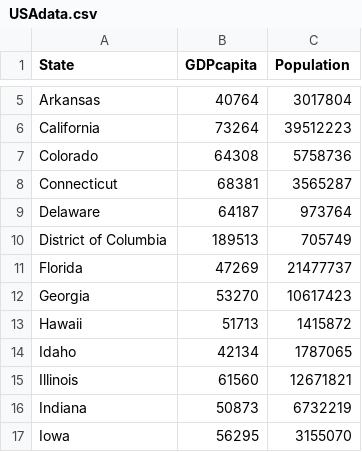
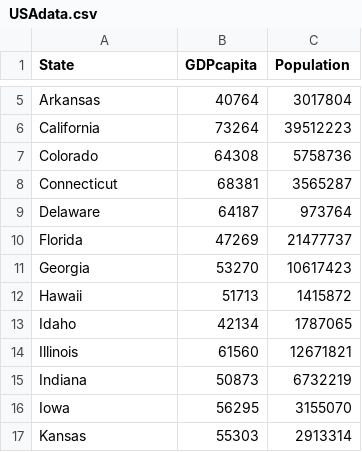
Before and after one commit to callumrcharlton/callumrcharlton.github.io, a CSV file: USAdata.csv, drawn as a sheet; only a part is shown, gaps mark what is left out; the shorter side is filled out with more unchanged rows; the diff names each change by its address in the sheet, - before the commit and + after, or states it on an @@ line.

```diff
--- a/USAdata.csv
+++ b/USAdata.csv
-row 10: District of Columbia | 189513 | 705749
```
Also changed, not shown: 2 other files.
